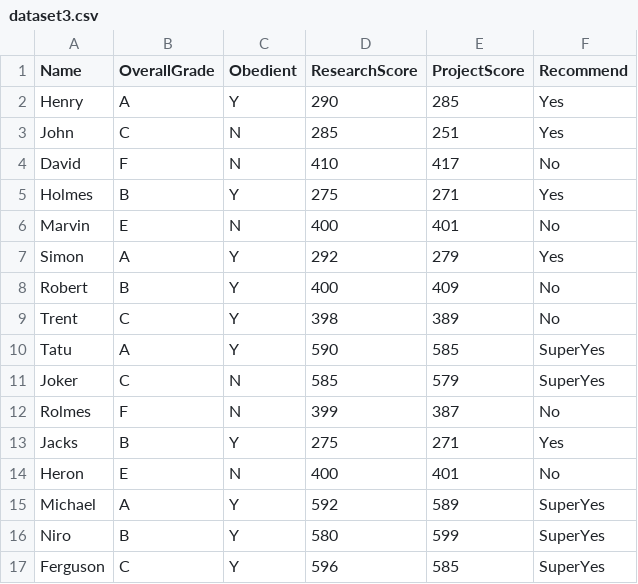
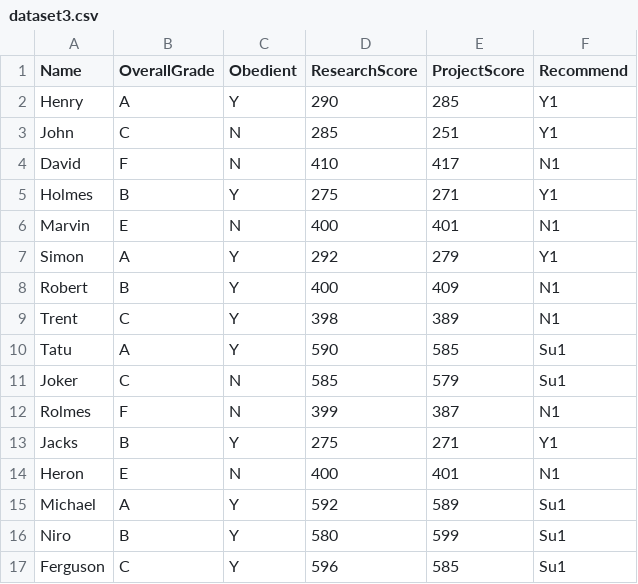
Before and after one commit to developertolga/Artificial-intelligence-1, a CSV file: dataset3.csv, drawn as a sheet.

Commit message:
Update dataset3.csv

```diff
--- a/dataset3.csv
+++ b/dataset3.csv
@@ -1,17 +1,17 @@
 Name,OverallGrade,Obedient,ResearchScore,ProjectScore,Recommend
-Henry,A,Y,290,285,Yes
-John,C,N,285,251,Yes
-David,F,N,410,417,No
-Holmes,B,Y,275,271,Yes
-Marvin,E,N,400,401,No
-Simon,A,Y,292,279,Yes
-Robert,B,Y,400,409,No
-Trent,C,Y,398,389,No
-Tatu,A,Y,590,585,SuperYes
-Joker,C,N,585,579,SuperYes
-Rolmes,F,N,399,387,No
-Jacks,B,Y,275,271,Yes
-Heron,E,N,400,401,No
-Michael,A,Y,592,589,SuperYes
-Niro,B,Y,580,599,SuperYes
-Ferguson,C,Y,596,585,SuperYes
+Henry,A,Y,290,285,Y1
+John,C,N,285,251,Y1
+David,F,N,410,417,N1
+Holmes,B,Y,275,271,Y1
+Marvin,E,N,400,401,N1
+Simon,A,Y,292,279,Y1
+Robert,B,Y,400,409,N1
+Trent,C,Y,398,389,N1
+Tatu,A,Y,590,585,Su1
+Joker,C,N,585,579,Su1
+Rolmes,F,N,399,387,N1
+Jacks,B,Y,275,271,Y1
+Heron,E,N,400,401,N1
+Michael,A,Y,592,589,Su1
+Niro,B,Y,580,599,Su1
+Ferguson,C,Y,596,585,Su1
```
